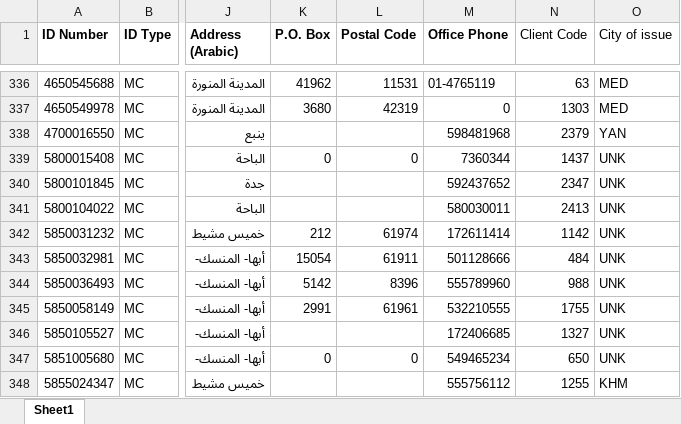
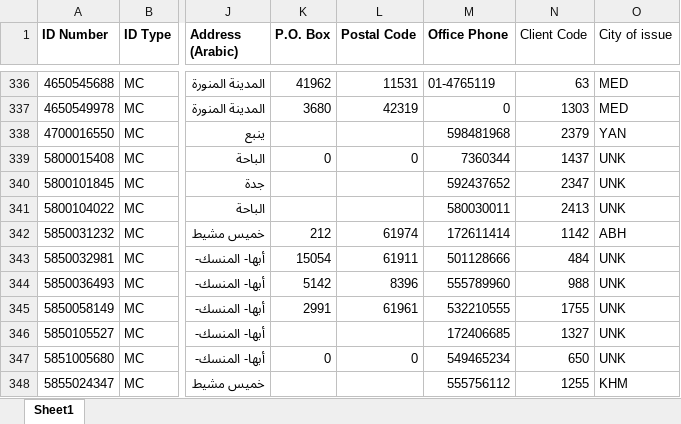
Before and after one commit to RaghadFG/SIMAH-Dashboard, an Excel workbook: data/ClientDetails.xlsx, sheet Sheet1, drawn as a sheet; only a part is shown, gaps mark what is left out; values as stored, in another font and other column widths than the file's, no borders; conditional formats not drawn; the diff names each change by its address in the sheet, - before the commit and + after, or states it on an @@ line.

```diff
--- a/data/ClientDetails.xlsx (sheet Sheet1)
+++ b/data/ClientDetails.xlsx (sheet Sheet1)
-O342 (City of issue): UNK
+O342 (City of issue): ABH
```
Also changed, not shown: 1 other file.
